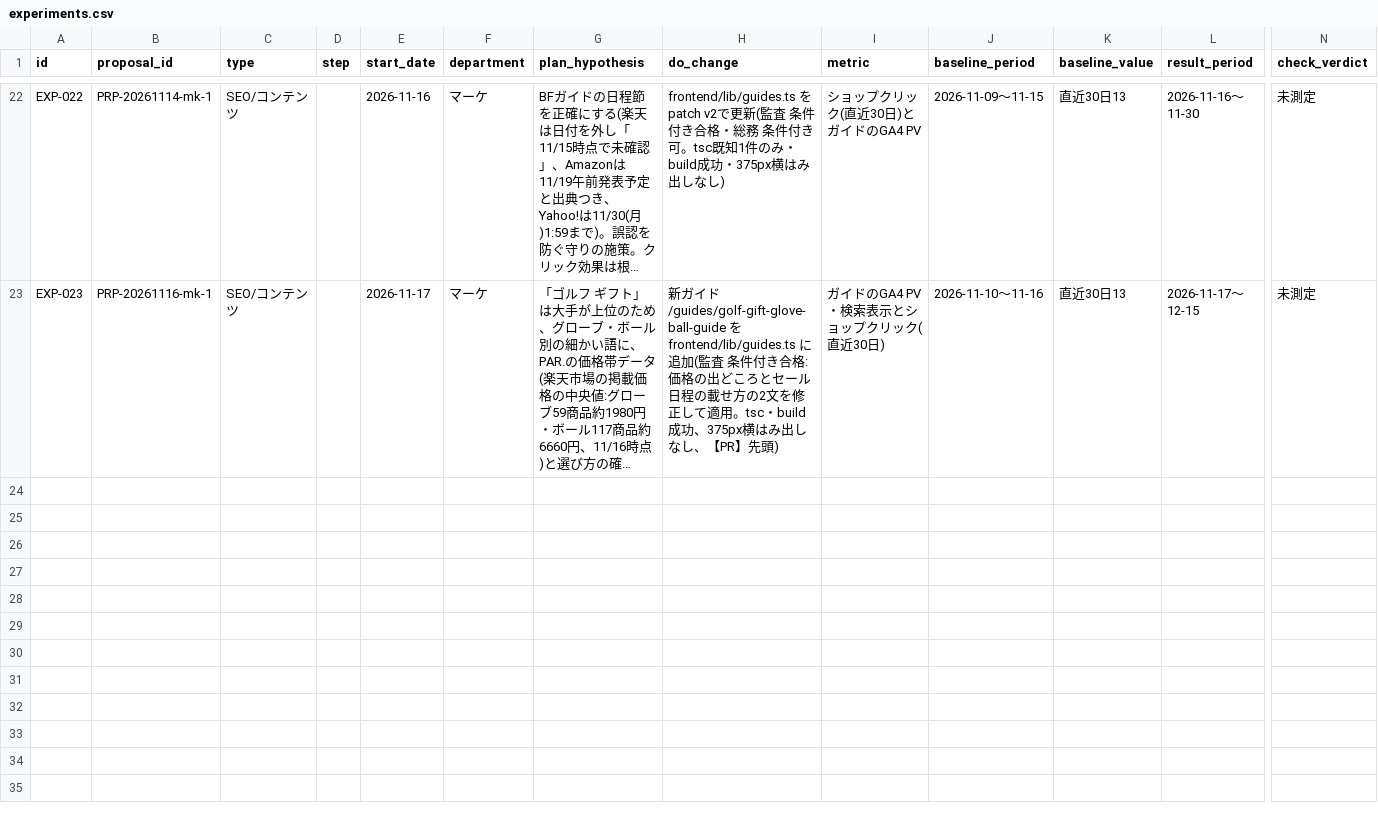
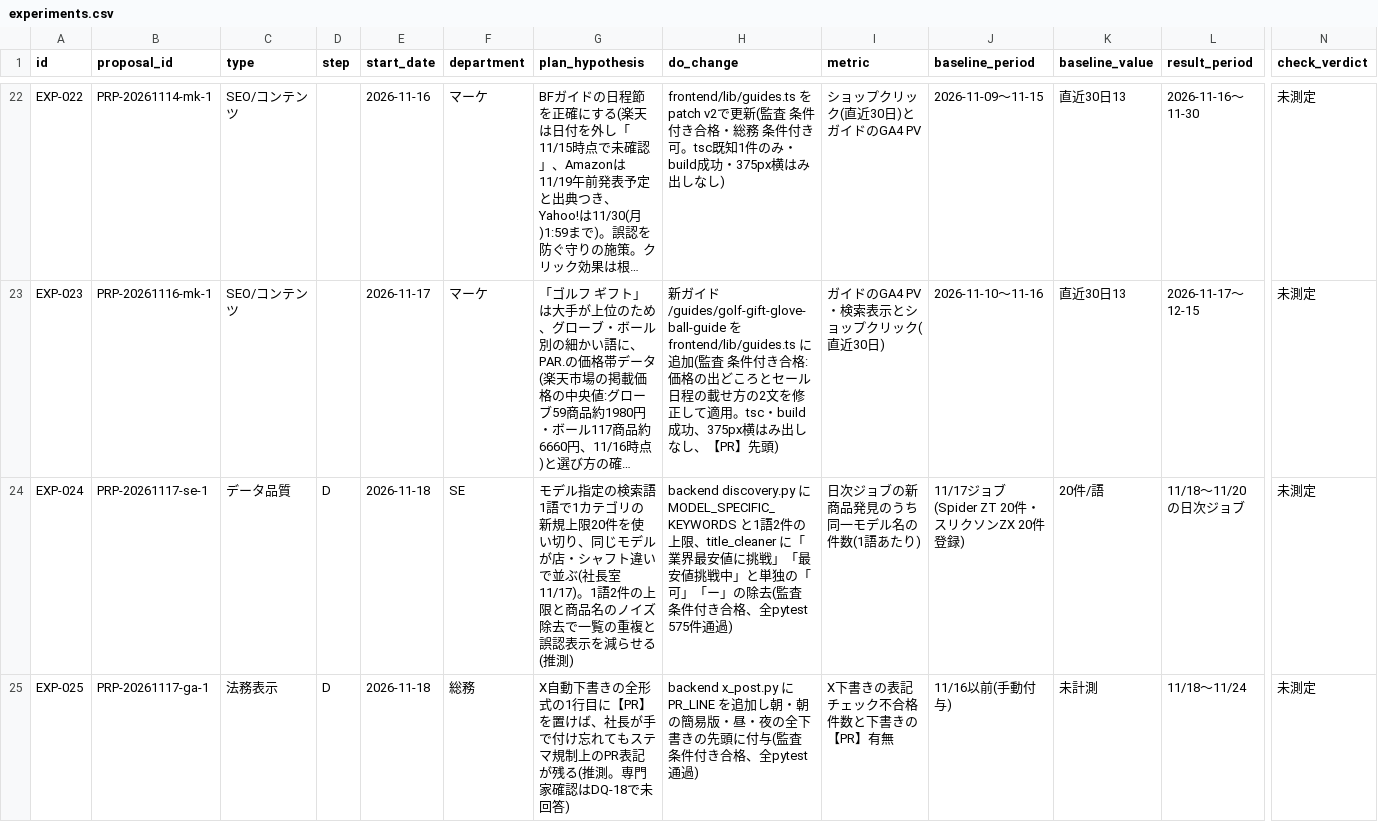
Before and after one commit to kiy-art/ddd, a CSV file: docs/knowledge/experiments.csv, drawn as a sheet; only a part is shown, gaps mark what is left out; long unchanged cells end in …; rows hold the shown columns only; the diff names each change by its address in the sheet, - before the commit and + after, or states it on an @@ line.

```diff
--- a/docs/knowledge/experiments.csv
+++ b/docs/knowledge/experiments.csv
+row 24: EXP-024 | PRP-20261117-se-1 | データ品質 | D | 2026-11-18 | SE | モデル指定の検索語1語で1カテゴリの新規上限20件を使い切り、同じモデルが店・シャフト違いで並ぶ(社長室 11/17)。1語2件の上限と商品名のノイズ除去で一覧の重複と誤認表示を減らせる(推測) | backend discovery.py に MODEL_SPECIFIC_KEYWORDS と1語2件の上限、title_cleaner に「業界最安値に挑戦」「最安値挑戦中」と単独の「可」「ー」の除去(監査 条件付き合格、全pytest 575件通過) | 日次ジョブの新商品発見のうち同一モデル名の件数(1語あたり) | 11/17ジョブ(Spider ZT 20件・スリクソンZX 20件登録) | 20件/語 | 11/18〜11/20の日次ジョブ | 未測定
+row 25: EXP-025 | PRP-20261117-ga-1 | 法務表示 | D | 2026-11-18 | 総務 | X自動下書きの全形式の1行目に【PR】を置けば、社長が手で付け忘れてもステマ規制上のPR表記が残る(推測。専門家確認はDQ-18で未回答) | backend x_post.py に PR_LINE を追加し朝・朝の簡易版・昼・夜の全下書きの先頭に付与(監査 条件付き合格、全pytest通過) | X下書きの表記チェック不合格件数と下書きの【PR】有無 | 11/16以前(手動付与) | 未計測 | 11/18〜11/24 | 未測定
```
Also changed, not shown: 9 other files.
